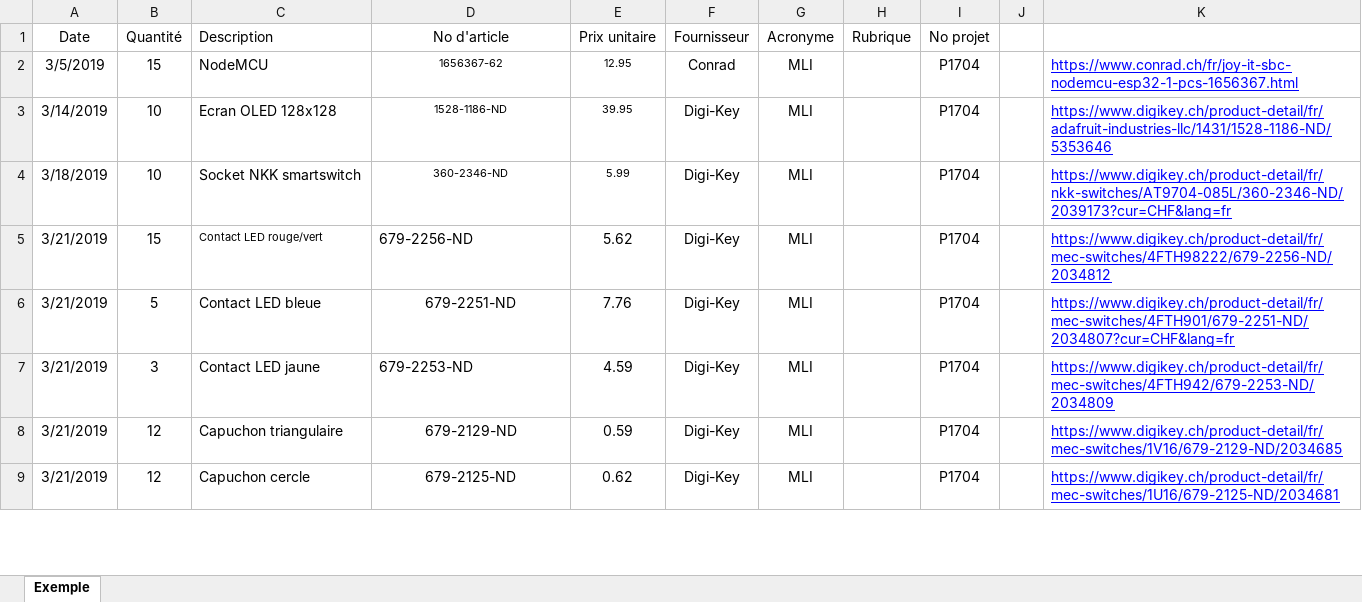
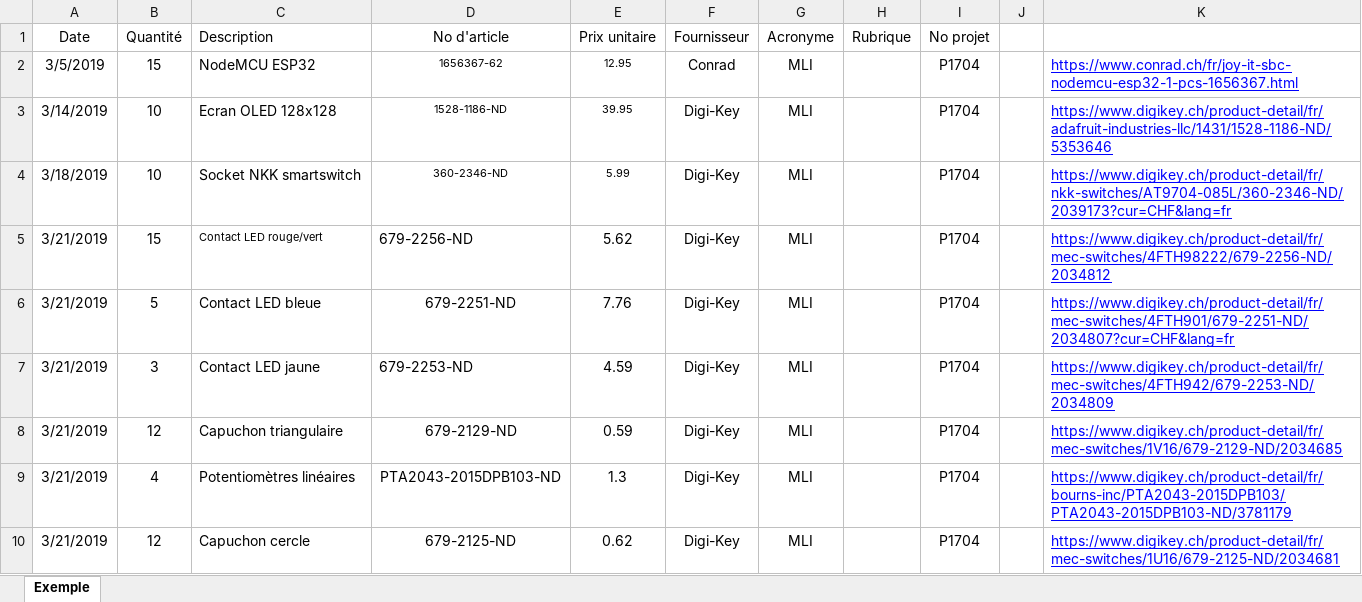
Before and after one commit to JoanMaillard/Manette, an Excel workbook: 02_Commandes/Commande_P1704_2019.xlsx, sheet Exemple, drawn as a sheet; only a part is shown; values as stored, in another font and other column widths than the file's, no borders; table styles not drawn; the diff names each change by its address in the sheet, - before the commit and + after, or states it on an @@ line.

```diff
--- a/02_Commandes/Commande_P1704_2019.xlsx (sheet Exemple)
+++ b/02_Commandes/Commande_P1704_2019.xlsx (sheet Exemple)
-C2 (Description): NodeMCU
+C2 (Description): NodeMCU ESP32
+row 9: 3/21/2019 | 4 | Potentiomètres linéaires | PTA2043-2015DPB103-ND | 1.3 | Digi-Key | MLI |  | P1704 |  | https://www.digikey.ch/product-detail/fr/bourns-inc/PTA2043-2015DPB103/PTA2043-2015DPB103-ND/3781179
```
Also changed, not shown: 1 other file.
